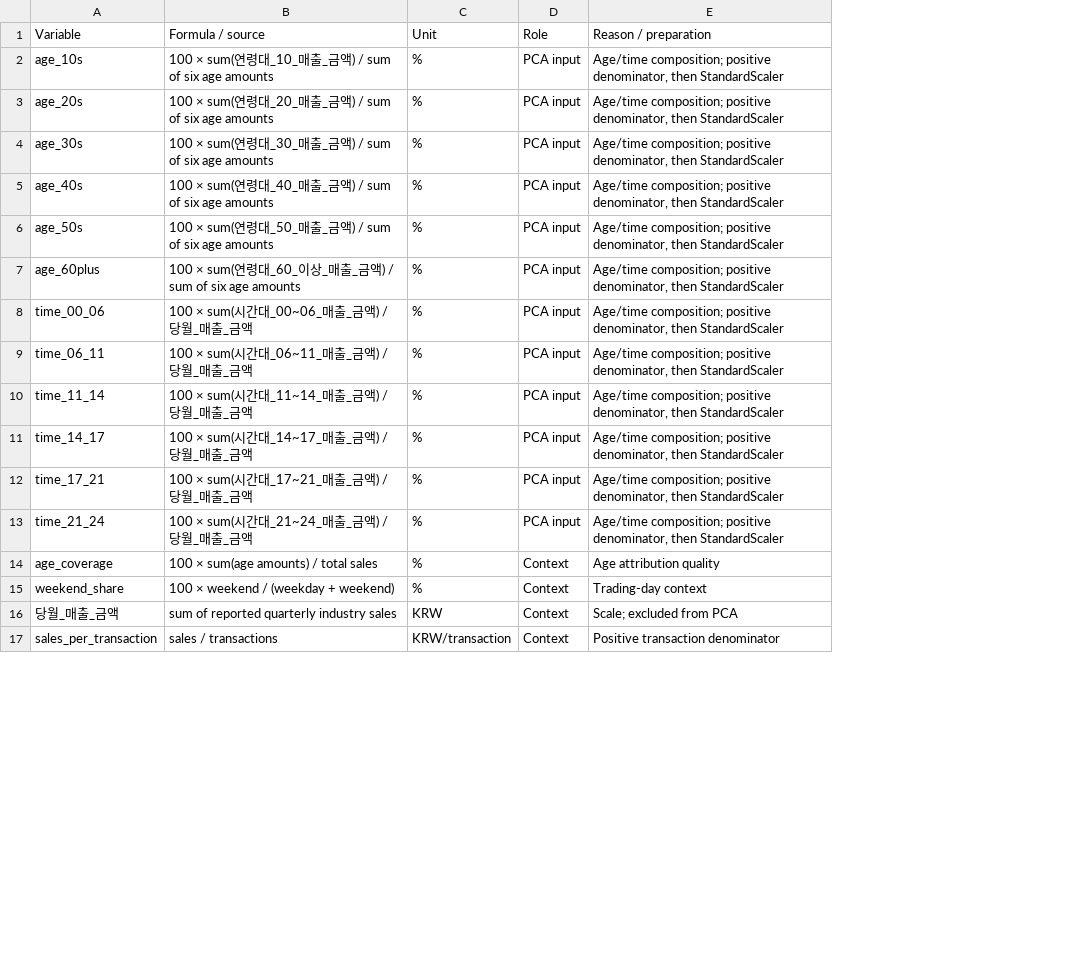
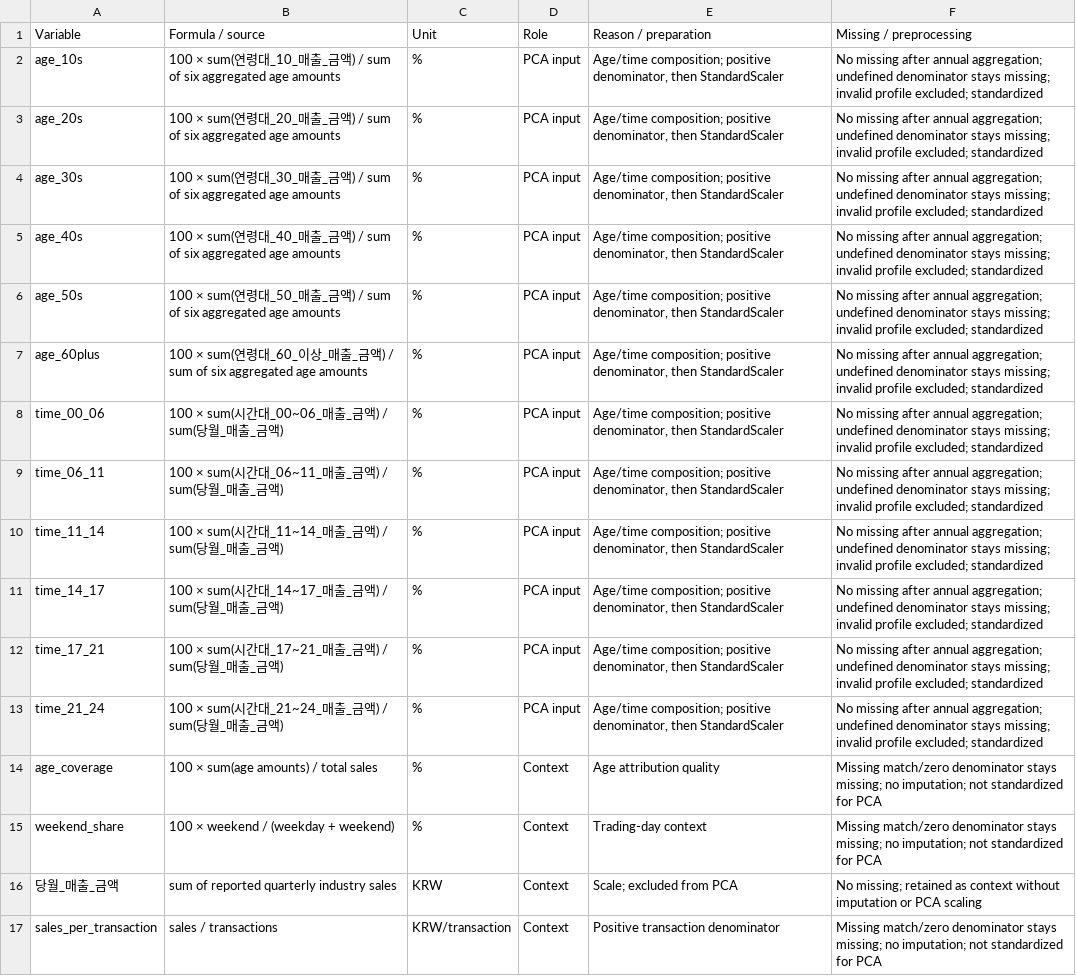
Before and after one commit to Hyunsoo37/CDS_303_Final_Project, a CSV file: docs/session-2/results/variables.csv, drawn as a sheet; only a part is shown; the diff names each change by its address in the sheet, - before the commit and + after, or states it on an @@ line.

Commit message:
Verify Project 2 execution and clarify data preparation
Rerun all nine notebook code cells in a fresh kernel, document per-quarter coverage and per-variable missing-value treatment, and record checks for integration, PCA outputs, report consistency and relative links.

```diff
--- a/docs/session-2/results/variables.csv
+++ b/docs/session-2/results/variables.csv
+column F (Missing / preprocessing), rows 2-17: No missing after annual aggregation; undefined denominator stays missing; invalid profile excluded; standardized | No missing after annual aggregation; undefined denominator stays missing; invalid profile excluded; standardized | No missing after annual aggregation; undefined denominator stays missing; invalid profile excluded; standardized | No missing after annual aggregation; undefined denominator stays missing; invalid profile excluded; standardized | No missing after annual aggregation; undefined denominator stays missing; invalid profile excluded; standardized | No missing after annual aggregation; undefined denominator stays missing; invalid profile excluded; standardized | No missing after annual aggregation; undefined denominator stays missing; invalid profile excluded; standardized | No missing after annual aggregation; undefined denominator stays missing; invalid profile excluded; standardized | No missing after annual aggregation; undefined denominator stays missing; invalid profile excluded; standardized | No missing after annual aggregation; undefined denominator stays missing; invalid profile excluded; standardized | No missing after annual aggregation; undefined denominator stays missing; invalid profile excluded; standardized | No missing after annual aggregation; undefined denominator stays missing; invalid profile excluded; standardized | Missing match/zero denominator stays missing; no imputation; not standardized for PCA | Missing match/zero denominator stays missing; no imputation; not standardized for PCA | No missing; retained as context without imputation or PCA scaling | Missing match/zero denominator stays missing; no imputation; not standardized for PCA
-B2 (Formula / source): …of six age amounts
+B2 (Formula / source): …of six aggregated age amounts
-B3 (Formula / source): …of six age amounts
+B3 (Formula / source): …of six aggregated age amounts
-B4 (Formula / source): …of six age amounts
+B4 (Formula / source): …of six aggregated age amounts
-B5 (Formula / source): …of six age amounts
+B5 (Formula / source): …of six aggregated age amounts
-B6 (Formula / source): …of six age amounts
+B6 (Formula / source): …of six aggregated age amounts
-B7 (Formula / source): …/ sum of six age amounts
+B7 (Formula / source): …/ sum of six aggregated age amounts
-B8 (Formula / source): 100 × sum(시간대_00~06_매출_금액) / 당월_매출_금액
+B8 (Formula / source): 100 × sum(시간대_00~06_매출_금액) / sum(당월_매출_금액)
-B9 (Formula / source): 100 × sum(시간대_06~11_매출_금액) / 당월_매출_금액
+B9 (Formula / source): 100 × sum(시간대_06~11_매출_금액) / sum(당월_매출_금액)
-B10 (Formula / source): 100 × sum(시간대_11~14_매출_금액) / 당월_매출_금액
+B10 (Formula / source): 100 × sum(시간대_11~14_매출_금액) / sum(당월_매출_금액)
-B11 (Formula / source): 100 × sum(시간대_14~17_매출_금액) / 당월_매출_금액
+B11 (Formula / source): 100 × sum(시간대_14~17_매출_금액) / sum(당월_매출_금액)
-B12 (Formula / source): 100 × sum(시간대_17~21_매출_금액) / 당월_매출_금액
+B12 (Formula / source): 100 × sum(시간대_17~21_매출_금액) / sum(당월_매출_금액)
-B13 (Formula / source): 100 × sum(시간대_21~24_매출_금액) / 당월_매출_금액
+B13 (Formula / source): 100 × sum(시간대_21~24_매출_금액) / sum(당월_매출_금액)
```
Also changed, not shown: 5 other files.
